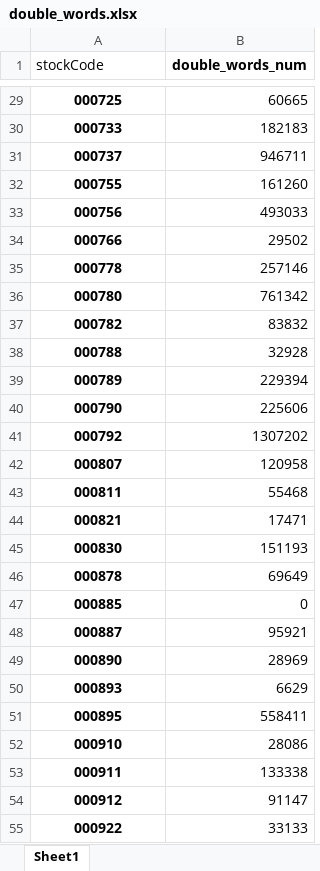
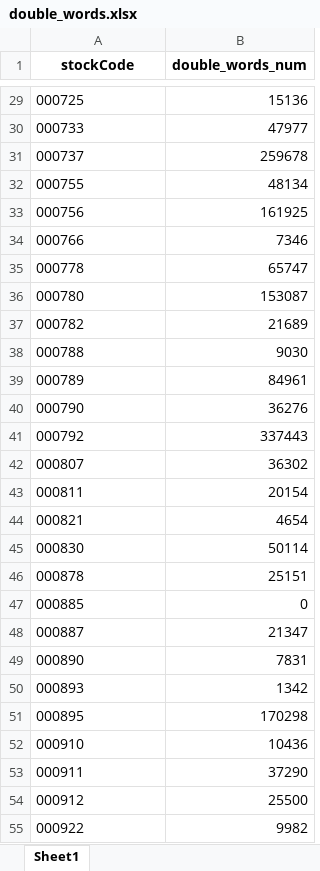
Before and after one commit to hoyoung2015/wfp, an Excel workbook: wfp-python/analyse/double_words.xlsx, sheet Sheet1, drawn as a sheet; only a part is shown, gaps mark what is left out; values as stored, in another font and other column widths than the file's, no borders; the diff covers the shown part only; the diff names each change by its address in the sheet, - before the commit and + after, or states it on an @@ line.

```diff
--- a/wfp-python/analyse/double_words.xlsx (sheet Sheet1)
+++ b/wfp-python/analyse/double_words.xlsx (sheet Sheet1)
@@ A1 bold: off → on, alignment: left → center @@
@@ A29:A55 bold: on → off, alignment: center → left @@
-B29 (double_words_num): 60665
+B29 (double_words_num): 15136
-B30 (double_words_num): 182183
+B30 (double_words_num): 47977
-B31 (double_words_num): 946711
+B31 (double_words_num): 259678
-B32 (double_words_num): 161260
+B32 (double_words_num): 48134
-B33 (double_words_num): 493033
+B33 (double_words_num): 161925
-B34 (double_words_num): 29502
+B34 (double_words_num): 7346
-B35 (double_words_num): 257146
+B35 (double_words_num): 65747
-B36 (double_words_num): 761342
+B36 (double_words_num): 153087
-B37 (double_words_num): 83832
+B37 (double_words_num): 21689
-B38 (double_words_num): 32928
+B38 (double_words_num): 9030
-B39 (double_words_num): 229394
+B39 (double_words_num): 84961
-B40 (double_words_num): 225606
+B40 (double_words_num): 36276
-B41 (double_words_num): 1307202
+B41 (double_words_num): 337443
-B42 (double_words_num): 120958
+B42 (double_words_num): 36302
-B43 (double_words_num): 55468
+B43 (double_words_num): 20154
-B44 (double_words_num): 17471
+B44 (double_words_num): 4654
-B45 (double_words_num): 151193
+B45 (double_words_num): 50114
-B46 (double_words_num): 69649
+B46 (double_words_num): 25151
-B48 (double_words_num): 95921
+B48 (double_words_num): 21347
-B49 (double_words_num): 28969
+B49 (double_words_num): 7831
-B50 (double_words_num): 6629
+B50 (double_words_num): 1342
-B51 (double_words_num): 558411
+B51 (double_words_num): 170298
-B52 (double_words_num): 28086
+B52 (double_words_num): 10436
-B53 (double_words_num): 133338
+B53 (double_words_num): 37290
-B54 (double_words_num): 91147
+B54 (double_words_num): 25500
-B55 (double_words_num): 33133
+B55 (double_words_num): 9982
```
Also changed, not shown: 470 edited cells and cell formats elsewhere in this sheet, wfp-python/analyse/web_green_data.xlsx, wfp-python/company/sample_company.xlsx, 45 other files.
